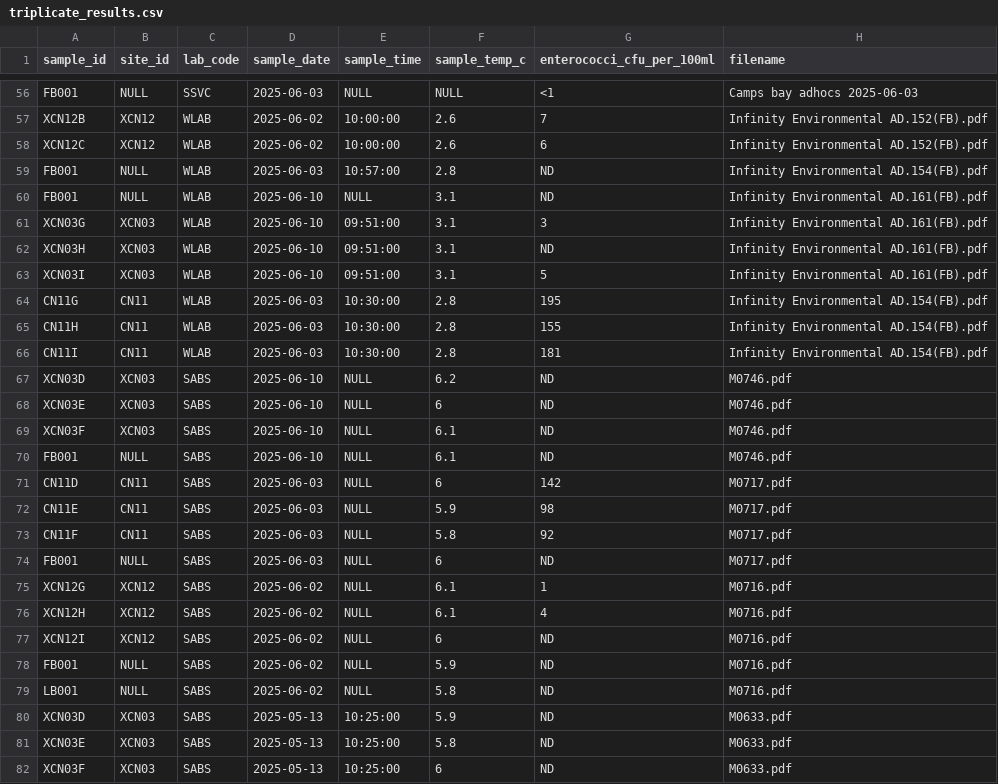
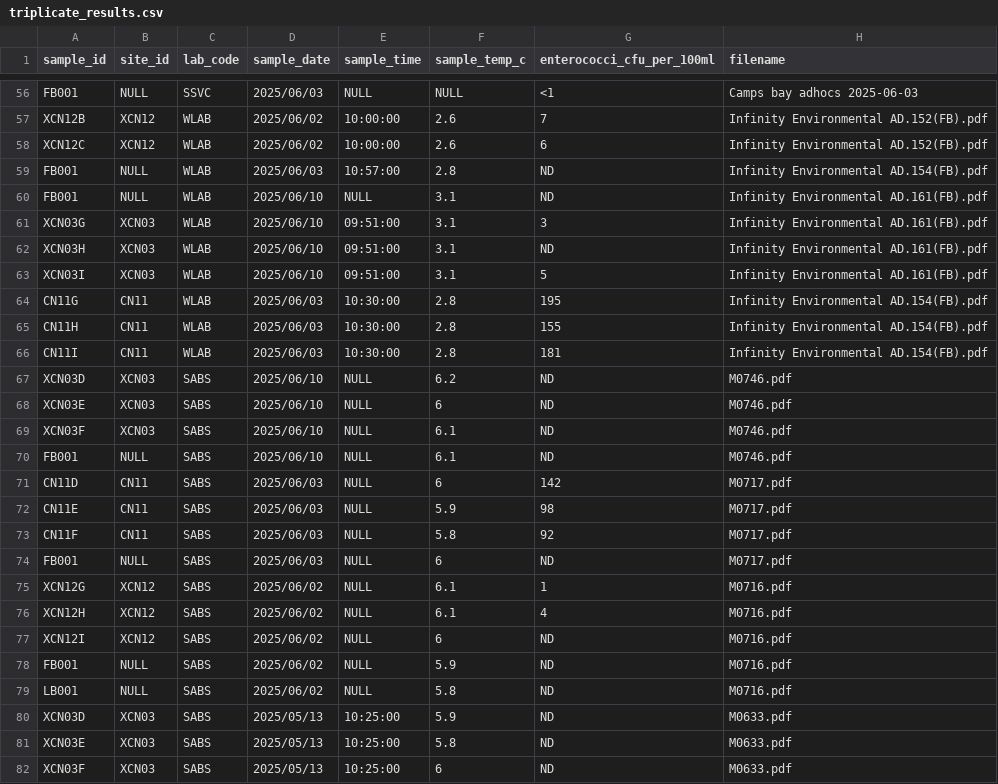
Before and after one commit to InfinityEnvironmental/190-56, a CSV file: 01 Input Data/triplicate_results.csv, drawn as a sheet; only a part is shown, gaps mark what is left out; the diff covers the shown part only.

```diff
--- a/01 Input Data/triplicate_results.csv
+++ b/01 Input Data/triplicate_results.csv
@@ -56,27 +56,27 @@
-"FB001",NULL,"SSVC","2025-06-03",NULL,NULL,"<1","Camps bay adhocs 2025-06-03"
-"XCN12B","XCN12","WLAB","2025-06-02","10:00:00","2.6","7","Infinity Environmental AD.152(FB).pdf"
-"XCN12C","XCN12","WLAB","2025-06-02","10:00:00","2.6","6","Infinity Environmental AD.152(FB).pdf"
-"FB001",NULL,"WLAB","2025-06-03","10:57:00","2.8","ND","Infinity Environmental AD.154(FB).pdf"
-"FB001",NULL,"WLAB","2025-06-10",NULL,"3.1","ND","Infinity Environmental AD.161(FB).pdf"
-"XCN03G","XCN03","WLAB","2025-06-10","09:51:00","3.1","3","Infinity Environmental AD.161(FB).pdf"
-"XCN03H","XCN03","WLAB","2025-06-10","09:51:00","3.1","ND","Infinity Environmental AD.161(FB).pdf"
-"XCN03I","XCN03","WLAB","2025-06-10","09:51:00","3.1","5","Infinity Environmental AD.161(FB).pdf"
-"CN11G","CN11","WLAB","2025-06-03","10:30:00","2.8","195","Infinity Environmental AD.154(FB).pdf"
-"CN11H","CN11","WLAB","2025-06-03","10:30:00","2.8","155","Infinity Environmental AD.154(FB).pdf"
-"CN11I","CN11","WLAB","2025-06-03","10:30:00","2.8","181","Infinity Environmental AD.154(FB).pdf"
-"XCN03D","XCN03","SABS","2025-06-10",NULL,"6.2","ND","M0746.pdf"
-"XCN03E","XCN03","SABS","2025-06-10",NULL,"6","ND","M0746.pdf"
-"XCN03F","XCN03","SABS","2025-06-10",NULL,"6.1","ND","M0746.pdf"
-"FB001",NULL,"SABS","2025-06-10",NULL,"6.1","ND","M0746.pdf"
-"CN11D","CN11","SABS","2025-06-03",NULL,"6","142","M0717.pdf"
-"CN11E","CN11","SABS","2025-06-03",NULL,"5.9","98","M0717.pdf"
-"CN11F","CN11","SABS","2025-06-03",NULL,"5.8","92","M0717.pdf"
-"FB001",NULL,"SABS","2025-06-03",NULL,"6","ND","M0717.pdf"
-"XCN12G","XCN12","SABS","2025-06-02",NULL,"6.1","1","M0716.pdf"
-"XCN12H","XCN12","SABS","2025-06-02",NULL,"6.1","4","M0716.pdf"
-"XCN12I","XCN12","SABS","2025-06-02",NULL,"6","ND","M0716.pdf"
-"FB001",NULL,"SABS","2025-06-02",NULL,"5.9","ND","M0716.pdf"
-"LB001",NULL,"SABS","2025-06-02",NULL,"5.8","ND","M0716.pdf"
-"XCN03D","XCN03","SABS","2025-05-13","10:25:00","5.9","ND","M0633.pdf"
-"XCN03E","XCN03","SABS","2025-05-13","10:25:00","5.8","ND","M0633.pdf"
-"XCN03F","XCN03","SABS","2025-05-13","10:25:00","6","ND","M0633.pdf"
+FB001,NULL,SSVC,2025/06/03,NULL,NULL,<1,Camps bay adhocs 2025-06-03
+XCN12B,XCN12,WLAB,2025/06/02,10:00:00,2.6,7,Infinity Environmental AD.152(FB).pdf
+XCN12C,XCN12,WLAB,2025/06/02,10:00:00,2.6,6,Infinity Environmental AD.152(FB).pdf
+FB001,NULL,WLAB,2025/06/03,10:57:00,2.8,ND,Infinity Environmental AD.154(FB).pdf
+FB001,NULL,WLAB,2025/06/10,NULL,3.1,ND,Infinity Environmental AD.161(FB).pdf
+XCN03G,XCN03,WLAB,2025/06/10,09:51:00,3.1,3,Infinity Environmental AD.161(FB).pdf
+XCN03H,XCN03,WLAB,2025/06/10,09:51:00,3.1,ND,Infinity Environmental AD.161(FB).pdf
+XCN03I,XCN03,WLAB,2025/06/10,09:51:00,3.1,5,Infinity Environmental AD.161(FB).pdf
+CN11G,CN11,WLAB,2025/06/03,10:30:00,2.8,195,Infinity Environmental AD.154(FB).pdf
+CN11H,CN11,WLAB,2025/06/03,10:30:00,2.8,155,Infinity Environmental AD.154(FB).pdf
+CN11I,CN11,WLAB,2025/06/03,10:30:00,2.8,181,Infinity Environmental AD.154(FB).pdf
+XCN03D,XCN03,SABS,2025/06/10,NULL,6.2,ND,M0746.pdf
+XCN03E,XCN03,SABS,2025/06/10,NULL,6,ND,M0746.pdf
+XCN03F,XCN03,SABS,2025/06/10,NULL,6.1,ND,M0746.pdf
+FB001,NULL,SABS,2025/06/10,NULL,6.1,ND,M0746.pdf
+CN11D,CN11,SABS,2025/06/03,NULL,6,142,M0717.pdf
+CN11E,CN11,SABS,2025/06/03,NULL,5.9,98,M0717.pdf
+CN11F,CN11,SABS,2025/06/03,NULL,5.8,92,M0717.pdf
+FB001,NULL,SABS,2025/06/03,NULL,6,ND,M0717.pdf
+XCN12G,XCN12,SABS,2025/06/02,NULL,6.1,1,M0716.pdf
+XCN12H,XCN12,SABS,2025/06/02,NULL,6.1,4,M0716.pdf
+XCN12I,XCN12,SABS,2025/06/02,NULL,6,ND,M0716.pdf
+FB001,NULL,SABS,2025/06/02,NULL,5.9,ND,M0716.pdf
+LB001,NULL,SABS,2025/06/02,NULL,5.8,ND,M0716.pdf
+XCN03D,XCN03,SABS,2025/05/13,10:25:00,5.9,ND,M0633.pdf
+XCN03E,XCN03,SABS,2025/05/13,10:25:00,5.8,ND,M0633.pdf
+XCN03F,XCN03,SABS,2025/05/13,10:25:00,6,ND,M0633.pdf
```
Also changed, not shown: 90 edited cells elsewhere in this file.
